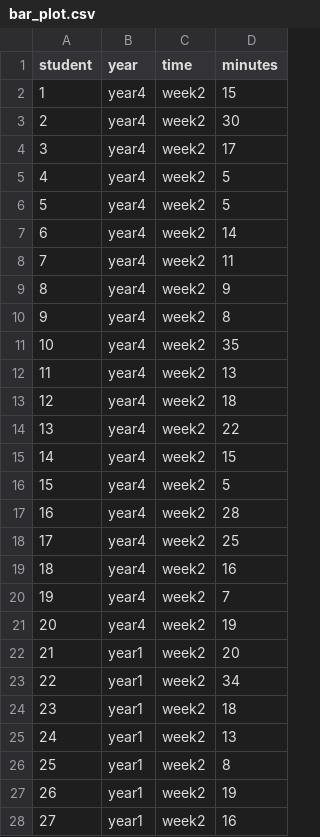
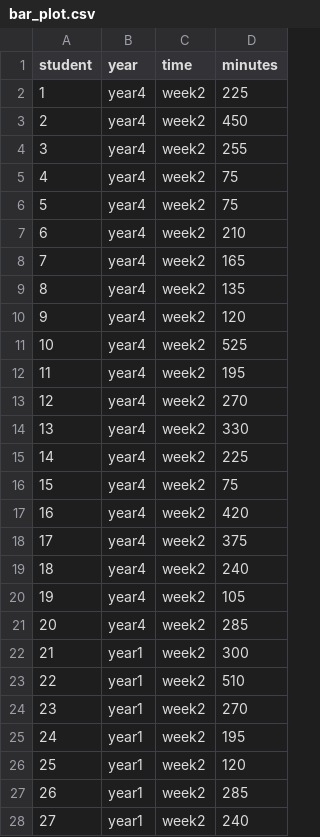
Before and after one commit to esgarlock/uOttawaRSession3, a CSV file: data/bar_plot.csv, drawn as a sheet; only a part is shown; the diff covers the shown part only.

```diff
--- a/data/bar_plot.csv
+++ b/data/bar_plot.csv
@@ -1,28 +1,28 @@
 student,year,time,minutes
-1,year4,week2,15
-2,year4,week2,30
-3,year4,week2,17
-4,year4,week2,5
-5,year4,week2,5
-6,year4,week2,14
-7,year4,week2,11
-8,year4,week2,9
-9,year4,week2,8
-10,year4,week2,35
-11,year4,week2,13
-12,year4,week2,18
-13,year4,week2,22
-14,year4,week2,15
-15,year4,week2,5
-16,year4,week2,28
-17,year4,week2,25
-18,year4,week2,16
-19,year4,week2,7
-20,year4,week2,19
-21,year1,week2,20
-22,year1,week2,34
-23,year1,week2,18
-24,year1,week2,13
-25,year1,week2,8
-26,year1,week2,19
-27,year1,week2,16
+1,year4,week2,225
+2,year4,week2,450
+3,year4,week2,255
+4,year4,week2,75
+5,year4,week2,75
+6,year4,week2,210
+7,year4,week2,165
+8,year4,week2,135
+9,year4,week2,120
+10,year4,week2,525
+11,year4,week2,195
+12,year4,week2,270
+13,year4,week2,330
+14,year4,week2,225
+15,year4,week2,75
+16,year4,week2,420
+17,year4,week2,375
+18,year4,week2,240
+19,year4,week2,105
+20,year4,week2,285
+21,year1,week2,300
+22,year1,week2,510
+23,year1,week2,270
+24,year1,week2,195
+25,year1,week2,120
+26,year1,week2,285
+27,year1,week2,240
```
Also changed, not shown: 93 edited cells elsewhere in this file, data/scatter.csv, 9 other files.
